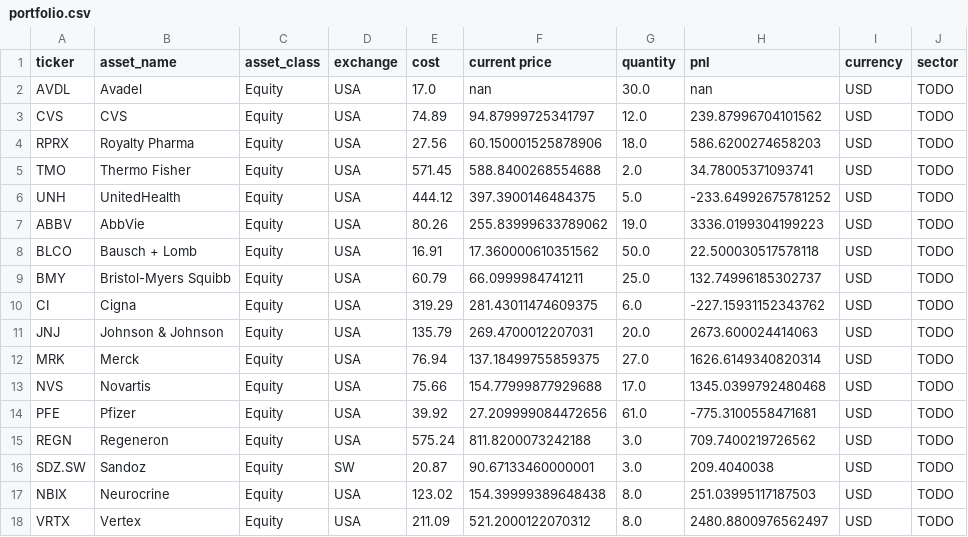
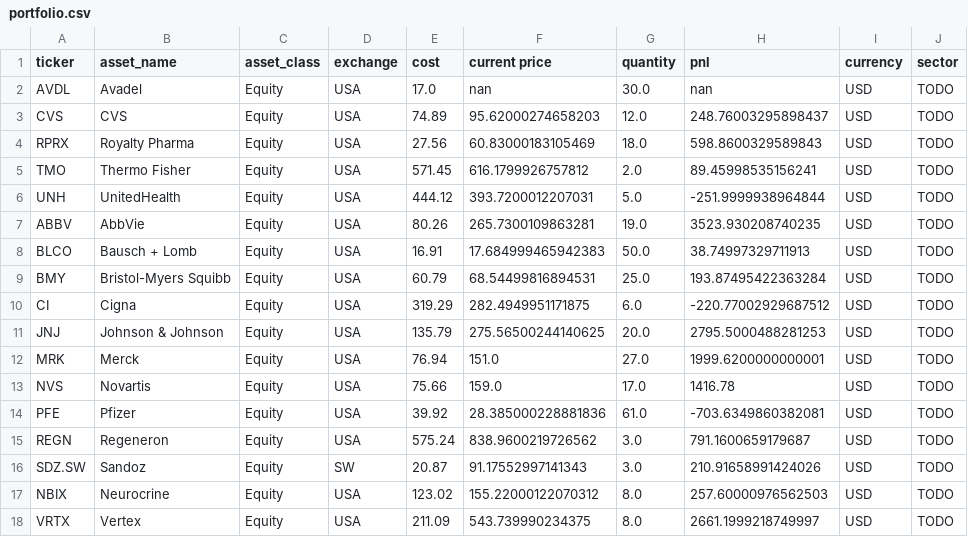
Before and after one commit to adeethyia-shankar/bhig-portfolio-management, a CSV file: data/BHIG_portfolio/portfolio.csv, drawn as a sheet; only a part is shown; the diff covers the shown part only.

```diff
--- a/data/BHIG_portfolio/portfolio.csv
+++ b/data/BHIG_portfolio/portfolio.csv
@@ -2,17 +2,17 @@ ticker,asset_name,asset_class,exchange,cost,current price,quantity,pnl,currency,
 AVDL,Avadel,Equity,USA,17.0,nan,30.0,nan,USD,TODO
-CVS,CVS,Equity,USA,74.89,94.87999725341797,12.0,239.87996704101562,USD,TODO
-RPRX,Royalty Pharma,Equity,USA,27.56,60.150001525878906,18.0,586.6200274658203,USD,TODO
-TMO,Thermo Fisher,Equity,USA,571.45,588.8400268554688,2.0,34.78005371093741,USD,TODO
-UNH,UnitedHealth,Equity,USA,444.12,397.3900146484375,5.0,-233.64992675781252,USD,TODO
-ABBV,AbbVie,Equity,USA,80.26,255.83999633789062,19.0,3336.0199304199223,USD,TODO
-BLCO,Bausch + Lomb,Equity,USA,16.91,17.360000610351562,50.0,22.500030517578118,USD,TODO
-BMY,Bristol-Myers Squibb,Equity,USA,60.79,66.0999984741211,25.0,132.74996185302737,USD,TODO
-CI,Cigna,Equity,USA,319.29,281.43011474609375,6.0,-227.15931152343762,USD,TODO
-JNJ,Johnson & Johnson,Equity,USA,135.79,269.4700012207031,20.0,2673.600024414063,USD,TODO
-MRK,Merck,Equity,USA,76.94,137.18499755859375,27.0,1626.6149340820314,USD,TODO
-NVS,Novartis,Equity,USA,75.66,154.77999877929688,17.0,1345.0399792480468,USD,TODO
-PFE,Pfizer,Equity,USA,39.92,27.209999084472656,61.0,-775.3100558471681,USD,TODO
-REGN,Regeneron,Equity,USA,575.24,811.8200073242188,3.0,709.7400219726562,USD,TODO
-SDZ.SW,Sandoz,Equity,SW,20.87,90.67133460000001,3.0,209.4040038,USD,TODO
-NBIX,Neurocrine,Equity,USA,123.02,154.39999389648438,8.0,251.03995117187503,USD,TODO
-VRTX,Vertex,Equity,USA,211.09,521.2000122070312,8.0,2480.8800976562497,USD,TODO
+CVS,CVS,Equity,USA,74.89,95.62000274658203,12.0,248.76003295898437,USD,TODO
+RPRX,Royalty Pharma,Equity,USA,27.56,60.83000183105469,18.0,598.8600329589843,USD,TODO
+TMO,Thermo Fisher,Equity,USA,571.45,616.1799926757812,2.0,89.45998535156241,USD,TODO
+UNH,UnitedHealth,Equity,USA,444.12,393.7200012207031,5.0,-251.9999938964844,USD,TODO
+ABBV,AbbVie,Equity,USA,80.26,265.7300109863281,19.0,3523.930208740235,USD,TODO
+BLCO,Bausch + Lomb,Equity,USA,16.91,17.684999465942383,50.0,38.74997329711913,USD,TODO
+BMY,Bristol-Myers Squibb,Equity,USA,60.79,68.54499816894531,25.0,193.87495422363284,USD,TODO
+CI,Cigna,Equity,USA,319.29,282.4949951171875,6.0,-220.77002929687512,USD,TODO
+JNJ,Johnson & Johnson,Equity,USA,135.79,275.56500244140625,20.0,2795.5000488281253,USD,TODO
+MRK,Merck,Equity,USA,76.94,151.0,27.0,1999.6200000000001,USD,TODO
+NVS,Novartis,Equity,USA,75.66,159.0,17.0,1416.78,USD,TODO
+PFE,Pfizer,Equity,USA,39.92,28.385000228881836,61.0,-703.6349860382081,USD,TODO
+REGN,Regeneron,Equity,USA,575.24,838.9600219726562,3.0,791.1600659179687,USD,TODO
+SDZ.SW,Sandoz,Equity,SW,20.87,91.17552997141343,3.0,210.91658991424026,USD,TODO
+NBIX,Neurocrine,Equity,USA,123.02,155.22000122070312,8.0,257.60000976562503,USD,TODO
+VRTX,Vertex,Equity,USA,211.09,543.739990234375,8.0,2661.1999218749997,USD,TODO
```
Also changed, not shown: 26 edited cells elsewhere in this file, data/BHIG_portfolio/returns.csv.
